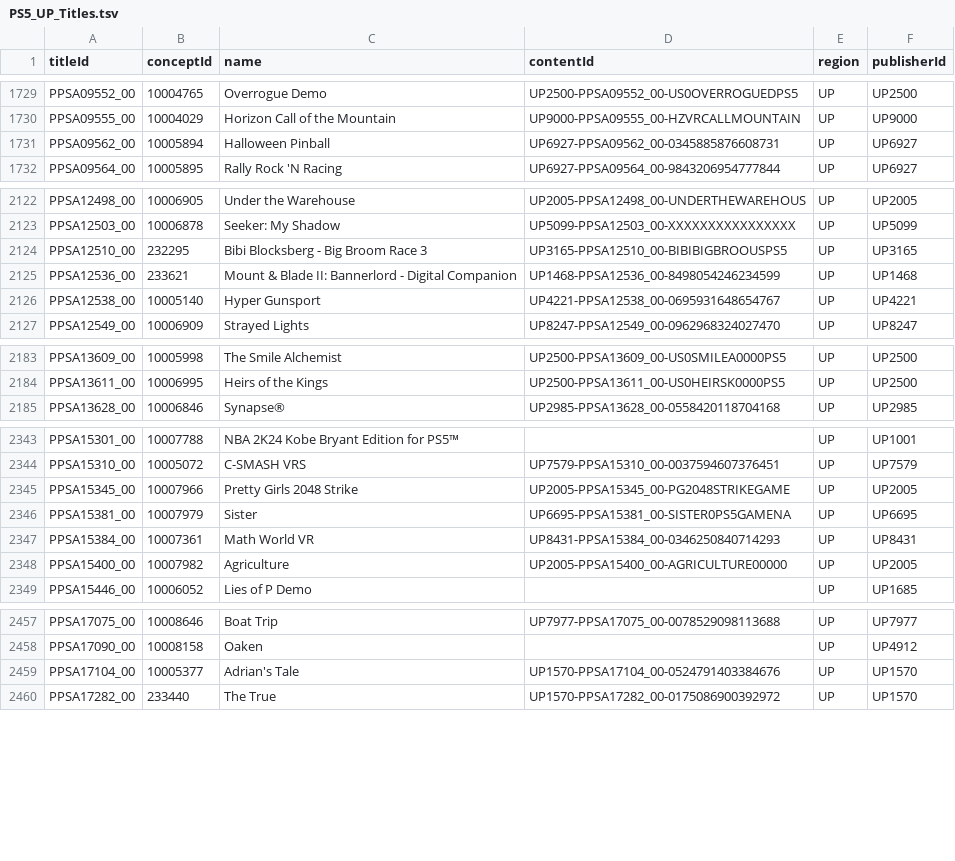
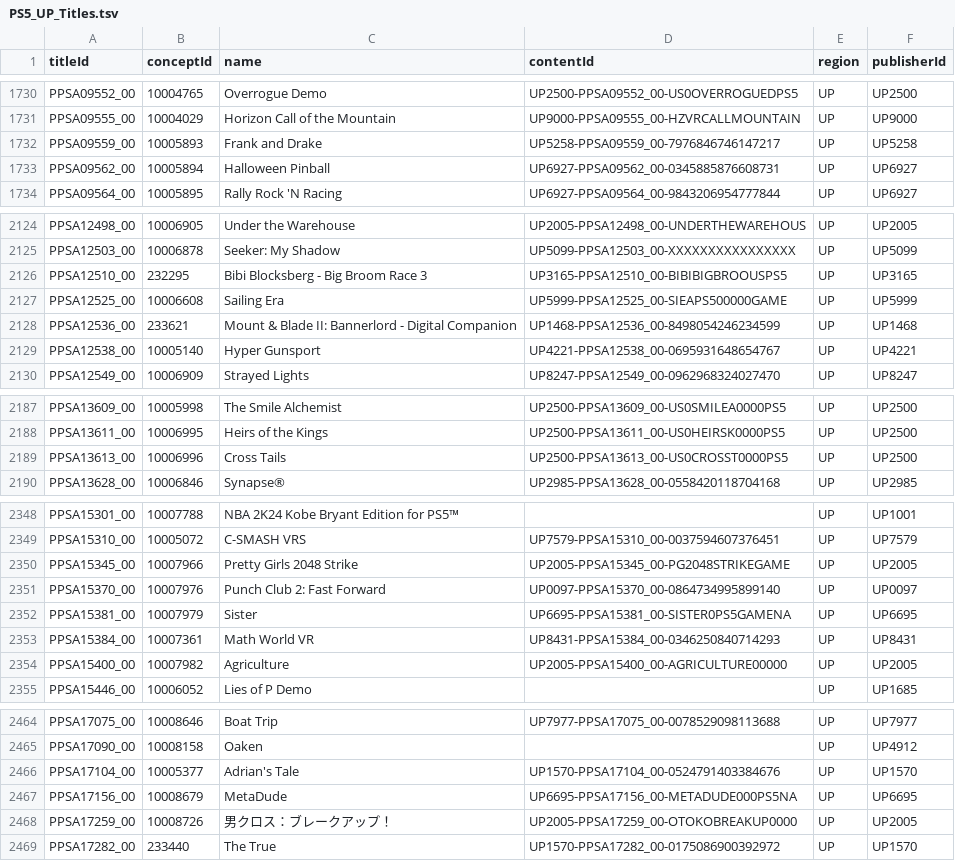
Before and after one commit to andshrew/PlayStation-Titles, a TSV file: Region/America/PS5_UP_Titles.tsv, drawn as a sheet; only a part is shown, gaps mark what is left out; the diff covers the shown part only.

```diff
--- a/Region/America/PS5_UP_Titles.tsv
+++ b/Region/America/PS5_UP_Titles.tsv
@@ -1730,2 +1731,3 @@ PPSA09552_00	10004765	Overrogue Demo	UP2500-PPSA09552_00-US0OVERROGUEDPS5	UP	UP2
 PPSA09555_00	10004029	Horizon Call of the Mountain	UP9000-PPSA09555_00-HZVRCALLMOUNTAIN	UP	UP9000
+PPSA09559_00	10005893	Frank and Drake	UP5258-PPSA09559_00-7976846746147217	UP	UP5258
 PPSA09562_00	10005894	Halloween Pinball	UP6927-PPSA09562_00-0345885876608731	UP	UP6927
@@ -2124,2 +2126,3 @@ PPSA12503_00	10006878	Seeker: My Shadow	UP5099-PPSA12503_00-XXXXXXXXXXXXXXXX	UP
 PPSA12510_00	232295	Bibi Blocksberg - Big Broom Race 3	UP3165-PPSA12510_00-BIBIBIGBROOUSPS5	UP	UP3165
+PPSA12525_00	10006608	Sailing Era	UP5999-PPSA12525_00-SIEAPS500000GAME	UP	UP5999
 PPSA12536_00	233621	Mount & Blade II: Bannerlord - Digital Companion	UP1468-PPSA12536_00-8498054246234599	UP	UP1468
@@ -2184,2 +2188,3 @@ PPSA13609_00	10005998	The Smile Alchemist	UP2500-PPSA13609_00-US0SMILEA0000PS5	U
 PPSA13611_00	10006995	Heirs of the Kings	UP2500-PPSA13611_00-US0HEIRSK0000PS5	UP	UP2500
+PPSA13613_00	10006996	Cross Tails	UP2500-PPSA13613_00-US0CROSST0000PS5	UP	UP2500
 PPSA13628_00	10006846	Synapse®	UP2985-PPSA13628_00-0558420118704168	UP	UP2985
@@ -2345,2 +2350,3 @@ PPSA15310_00	10005072	C-SMASH VRS	UP7579-PPSA15310_00-0037594607376451	UP	UP7579
 PPSA15345_00	10007966	Pretty Girls 2048 Strike	UP2005-PPSA15345_00-PG2048STRIKEGAME	UP	UP2005
+PPSA15370_00	10007976	Punch Club 2: Fast Forward	UP0097-PPSA15370_00-0864734995899140	UP	UP0097
 PPSA15381_00	10007979	Sister	UP6695-PPSA15381_00-SISTER0PS5GAMENA	UP	UP6695
@@ -2459,2 +2466,4 @@ PPSA17090_00	10008158	Oaken		UP	UP4912
 PPSA17104_00	10005377	Adrian's Tale	UP1570-PPSA17104_00-0524791403384676	UP	UP1570
+PPSA17156_00	10008679	MetaDude	UP6695-PPSA17156_00-METADUDE000PS5NA	UP	UP6695
+PPSA17259_00	10008726	男クロス：ブレークアップ！	UP2005-PPSA17259_00-OTOKOBREAKUP0000	UP	UP2005
 PPSA17282_00	233440	The True	UP1570-PPSA17282_00-0175086900392972	UP	UP1570
```
Also changed, not shown: 3 added rows and 1 edited cell elsewhere in this file, PS5_Titles.tsv, PS5_Titles_by_Concept.tsv, 32 other files.
